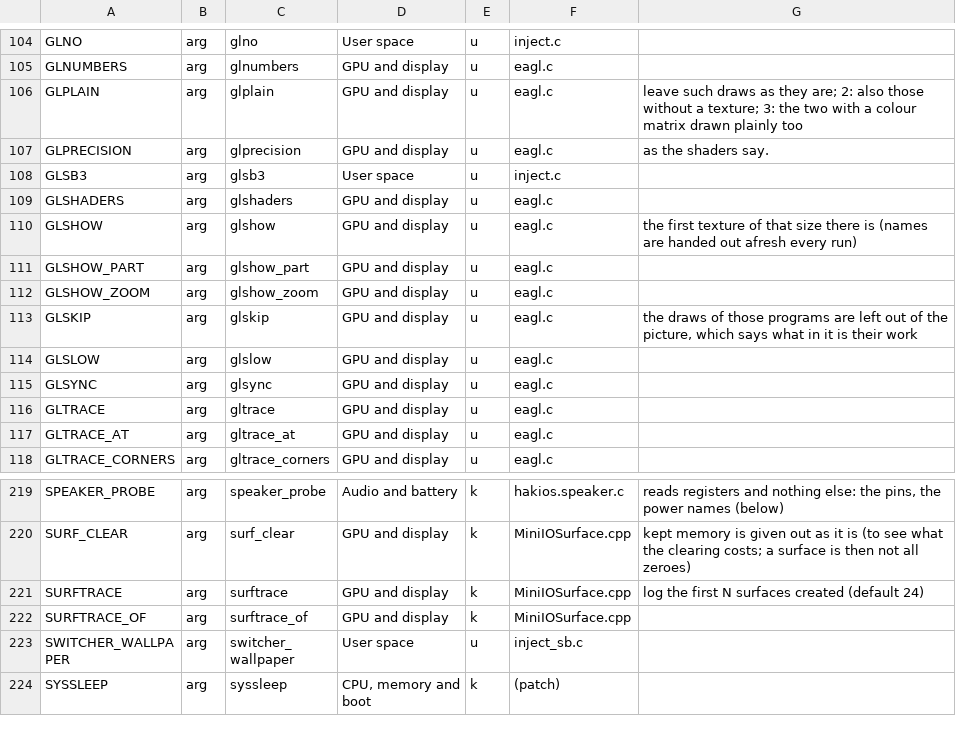
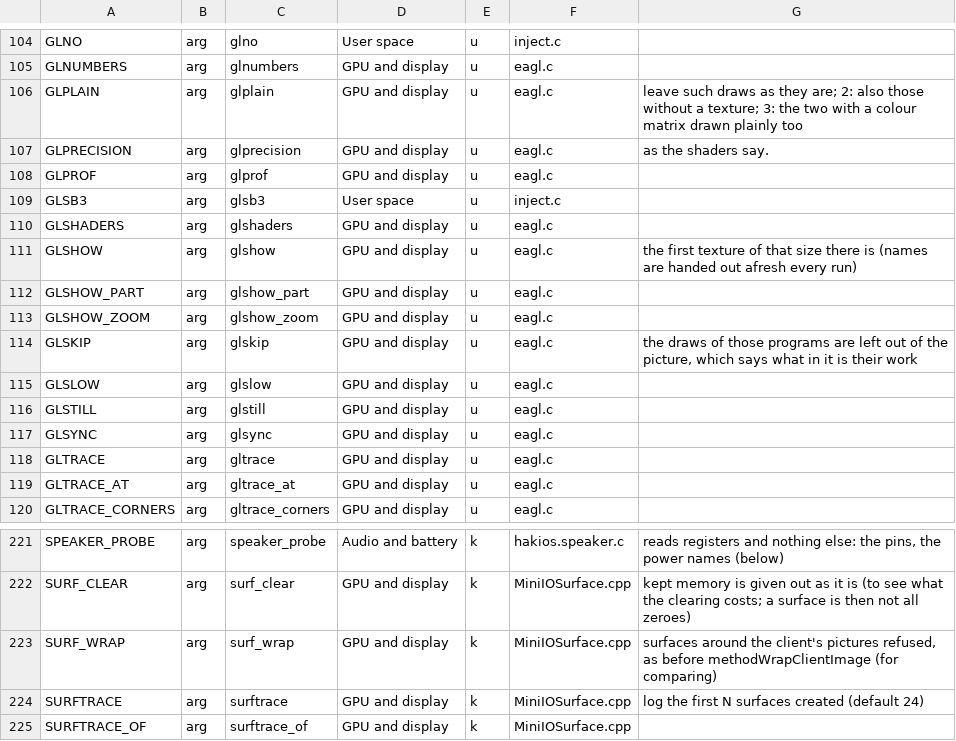
Before and after one commit to Martinvlba/hakios-xnu-kernel, a TSV file: configs/symbols.tsv, drawn as a sheet; only a part is shown, gaps mark what is left out; the shorter side is filled out with more unchanged rows; the diff names each change by its address in the sheet, - before the commit and + after, or states it on an @@ line.

Commit message:
Surfaces around the window server's pictures (IOSurfaceWrapClientImage, ~4000 refused requests a second, 9% of its drawing thread); a still surface looked at every 8th frame, not every frame (adding them all up took half the thread); glprof=US: the drawing thread's profile; surf_wrap=0, glstill=0 to compare

```diff
--- a/configs/symbols.tsv
+++ b/configs/symbols.tsv
+row 108: GLPROF | arg | glprof | GPU and display | u | eagl.c
+row 116: GLSTILL | arg | glstill | GPU and display | u | eagl.c
+row 223: SURF_WRAP | arg | surf_wrap | GPU and display | k | MiniIOSurface.cpp | surfaces around the client's pictures refused, as before methodWrapClientImage (for comparing)
```
Also changed, not shown: 5 other files.
